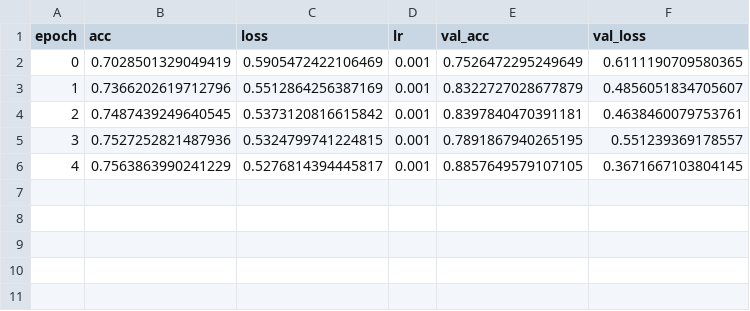
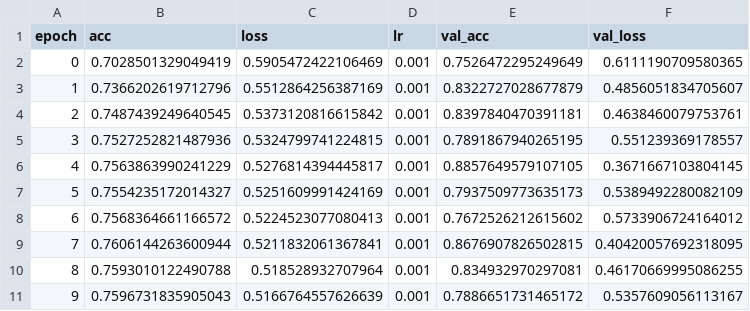
Before and after one commit to XuehaiPan/DocumentBasedQuestionAnswering, a CSV file: logs/logs.csv, drawn as a sheet; the diff names each change by its address in the sheet, - before the commit and + after, or states it on an @@ line.

Commit message:
train 10 epochs

```diff
--- a/logs/logs.csv
+++ b/logs/logs.csv
+row 7: 5 | 0.7554235172014327 | 0.5251609991424169 | 0.001 | 0.7937509773635173 | 0.5389492280082109
+row 8: 6 | 0.7568364661166572 | 0.5224523077080413 | 0.001 | 0.7672526212615602 | 0.5733906724164012
+row 9: 7 | 0.7606144263600944 | 0.5211832061367841 | 0.001 | 0.8676907826502815 | 0.40420057692318095
+row 10: 8 | 0.7593010122490788 | 0.518528932707964 | 0.001 | 0.834932970297081 | 0.46170669995086255
+row 11: 9 | 0.7596731835905043 | 0.5166764557626639 | 0.001 | 0.7886651731465172 | 0.5357609056113167
```
Also changed, not shown: 5 other files.
